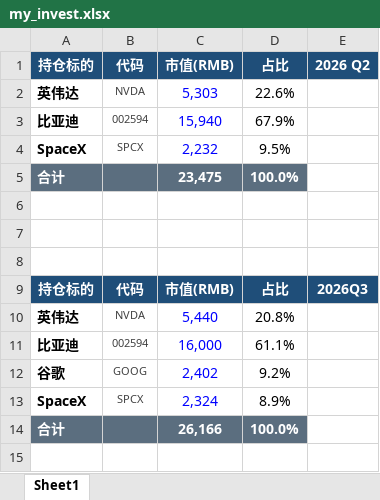
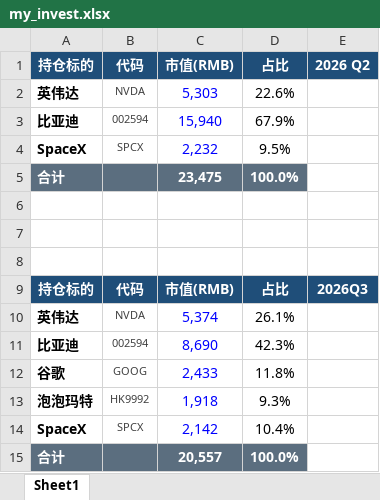
Before and after one commit to ming1024yue/yueming.github.io, an Excel workbook: my_invest.xlsx, sheet Sheet1, drawn as a sheet; values as stored, in another font and other column widths than the file's, no borders; addresses are those after the commit; the diff names each change by its address in the sheet, - before the commit and + after, or states it on an @@ line.

Commit message:
new invest

```diff
--- a/my_invest.xlsx (sheet Sheet1)
+++ b/my_invest.xlsx (sheet Sheet1)
-C10: 5,440
+C10: 5,374
-D10: 20.8%
+D10: 26.1%
-C11: 16,000
+C11: 8,690
-D11: 61.1%
+D11: 42.3%
-C12: 2,402
+C12: 2,433
-D12: 9.2%
+D12: 11.8%
+row 13: 泡泡玛特 | HK9992 | 1,918 | 9.3%
-C14: 2,324
+C14: 2,142
-D14: 8.9%
+D14: 10.4%
-C15: 26,166
+C15: 20,557
```
Also changed, not shown: formulas that keep their value, 2 other files.
